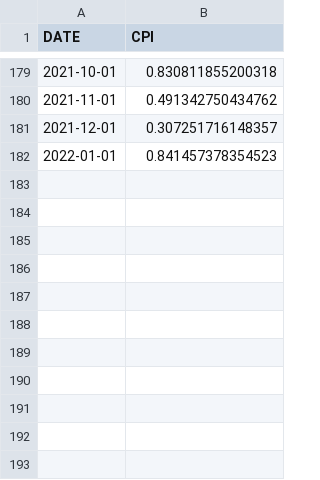
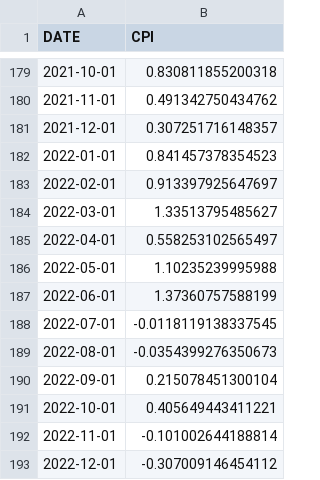
Before and after one commit to AlexanderBaker44/Chat_GPT, a CSV file: cpi.csv, drawn as a sheet; only a part is shown, gaps mark what is left out; the diff names each change by its address in the sheet, - before the commit and + after, or states it on an @@ line.

```diff
--- a/cpi.csv
+++ b/cpi.csv
+row 183: 2022-02-01 | 0.913397925647697
+row 184: 2022-03-01 | 1.33513795485627
+row 185: 2022-04-01 | 0.558253102565497
+row 186: 2022-05-01 | 1.10235239995988
+row 187: 2022-06-01 | 1.37360757588199
+row 188: 2022-07-01 | -0.0118119138337545
+row 189: 2022-08-01 | -0.0354399276350673
+row 190: 2022-09-01 | 0.215078451300104
+row 191: 2022-10-01 | 0.405649443411221
+row 192: 2022-11-01 | -0.101002644188814
+row 193: 2022-12-01 | -0.307009146454112
```
Also changed, not shown: 3 other files.
